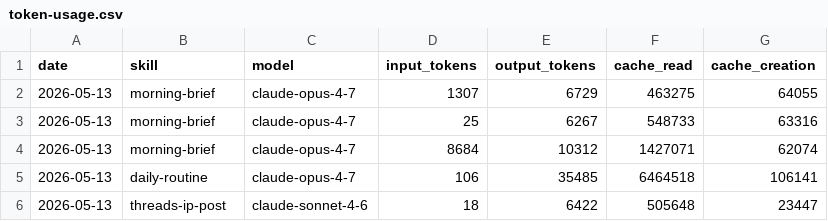
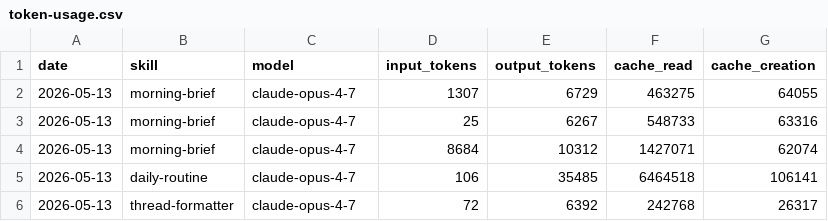
Before and after one commit to theipgirl/aeon, a CSV file: memory/token-usage.csv, drawn as a sheet.

Commit message:
chore(thread-formatter): auto-commit 2026-05-13

```diff
--- a/memory/token-usage.csv
+++ b/memory/token-usage.csv
@@ -5,2 +5,2 @@ date,skill,model,input_tokens,output_tokens,cache_read,cache_creation
 2026-05-13,daily-routine,claude-opus-4-7,106,35485,6464518,106141
-2026-05-13,threads-ip-post,claude-sonnet-4-6,18,6422,505648,23447
+2026-05-13,thread-formatter,claude-opus-4-7,72,6392,242768,26317
```
Also changed, not shown: 4 other files.
